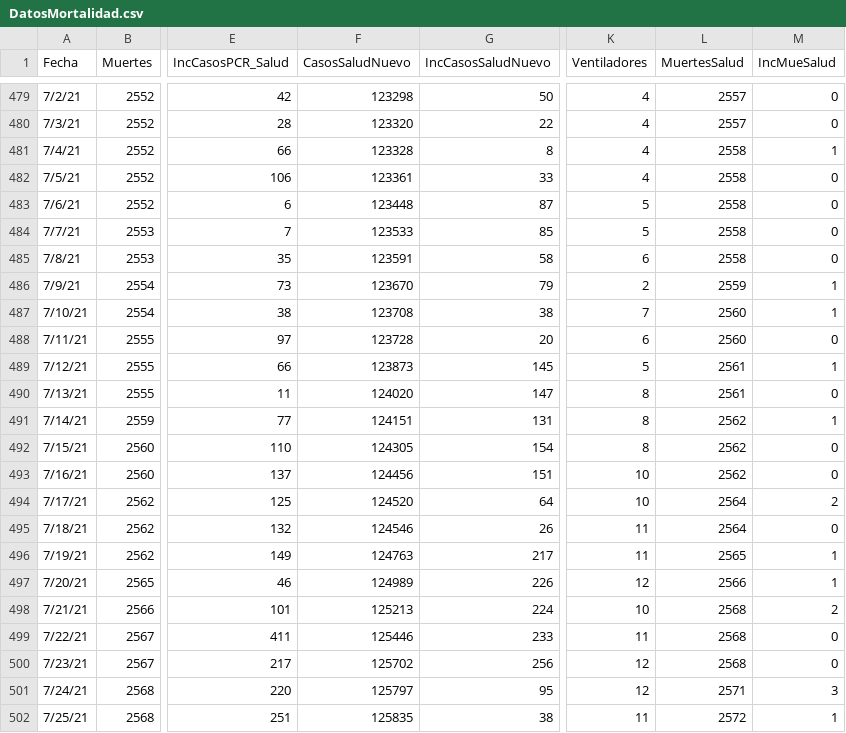
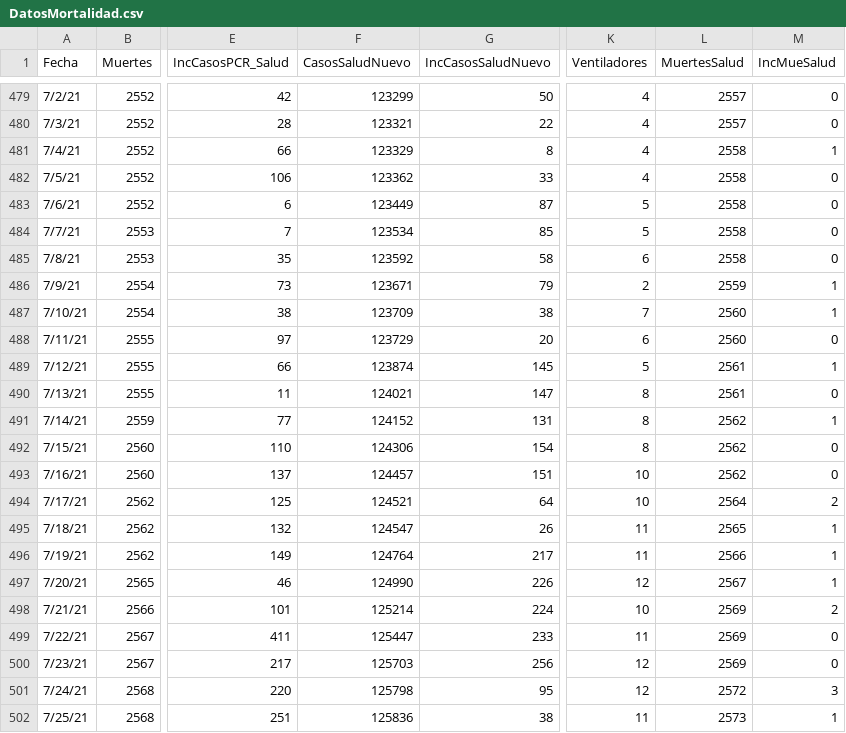
Before and after one commit to rafalab/pr-covid, a CSV file: dashboard/data/DatosMortalidad.csv, drawn as a sheet; only a part is shown, gaps mark what is left out; the diff covers the shown part only; the diff names each change by its address in the sheet, - before the commit and + after, or states it on an @@ line.

```diff
--- a/dashboard/data/DatosMortalidad.csv
+++ b/dashboard/data/DatosMortalidad.csv
-F479 (CasosSaludNuevo): 123298
+F479 (CasosSaludNuevo): 123299
-F480 (CasosSaludNuevo): 123320
+F480 (CasosSaludNuevo): 123321
-F481 (CasosSaludNuevo): 123328
+F481 (CasosSaludNuevo): 123329
-F482 (CasosSaludNuevo): 123361
+F482 (CasosSaludNuevo): 123362
-F483 (CasosSaludNuevo): 123448
+F483 (CasosSaludNuevo): 123449
-F484 (CasosSaludNuevo): 123533
+F484 (CasosSaludNuevo): 123534
-F485 (CasosSaludNuevo): 123591
+F485 (CasosSaludNuevo): 123592
-F486 (CasosSaludNuevo): 123670
+F486 (CasosSaludNuevo): 123671
-F487 (CasosSaludNuevo): 123708
+F487 (CasosSaludNuevo): 123709
-F488 (CasosSaludNuevo): 123728
+F488 (CasosSaludNuevo): 123729
-F489 (CasosSaludNuevo): 123873
+F489 (CasosSaludNuevo): 123874
-F490 (CasosSaludNuevo): 124020
+F490 (CasosSaludNuevo): 124021
-F491 (CasosSaludNuevo): 124151
+F491 (CasosSaludNuevo): 124152
-F492 (CasosSaludNuevo): 124305
+F492 (CasosSaludNuevo): 124306
-F493 (CasosSaludNuevo): 124456
+F493 (CasosSaludNuevo): 124457
-F494 (CasosSaludNuevo): 124520
+F494 (CasosSaludNuevo): 124521
-F495 (CasosSaludNuevo): 124546
+F495 (CasosSaludNuevo): 124547
-L495 (MuertesSalud): 2564
+L495 (MuertesSalud): 2565
-M495 (IncMueSalud): 0
+M495 (IncMueSalud): 1
-F496 (CasosSaludNuevo): 124763
+F496 (CasosSaludNuevo): 124764
-L496 (MuertesSalud): 2565
+L496 (MuertesSalud): 2566
-F497 (CasosSaludNuevo): 124989
+F497 (CasosSaludNuevo): 124990
-L497 (MuertesSalud): 2566
+L497 (MuertesSalud): 2567
-F498 (CasosSaludNuevo): 125213
+F498 (CasosSaludNuevo): 125214
-L498:L500 (MuertesSalud): 2568
+L498:L500 (MuertesSalud): 2569
-F499 (CasosSaludNuevo): 125446
+F499 (CasosSaludNuevo): 125447
-F500 (CasosSaludNuevo): 125702
+F500 (CasosSaludNuevo): 125703
-F501 (CasosSaludNuevo): 125797
+F501 (CasosSaludNuevo): 125798
-L501 (MuertesSalud): 2571
+L501 (MuertesSalud): 2572
-F502 (CasosSaludNuevo): 125835
+F502 (CasosSaludNuevo): 125836
-L502 (MuertesSalud): 2572
+L502 (MuertesSalud): 2573
```
Also changed, not shown: 1 added row and 121 edited cells elsewhere in this file.
